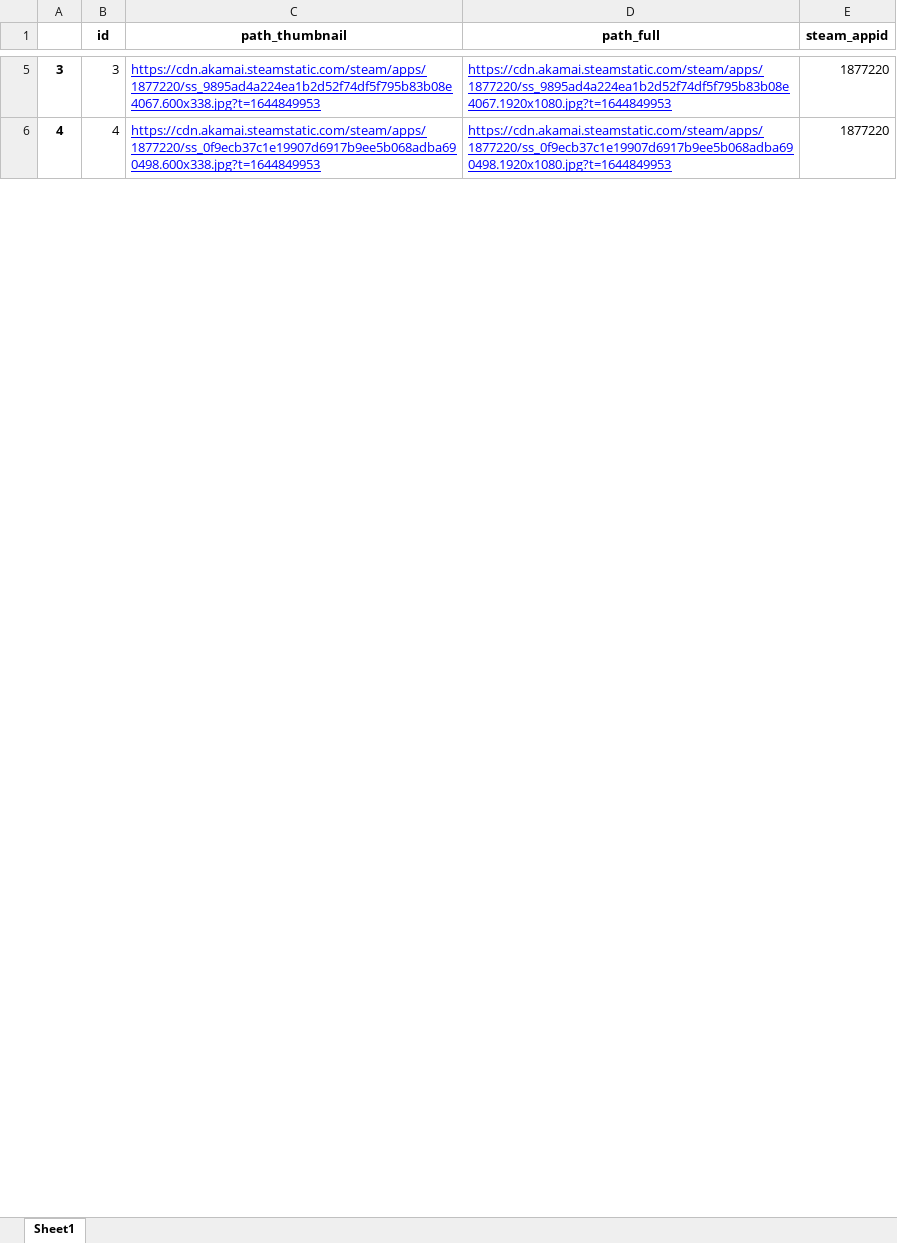
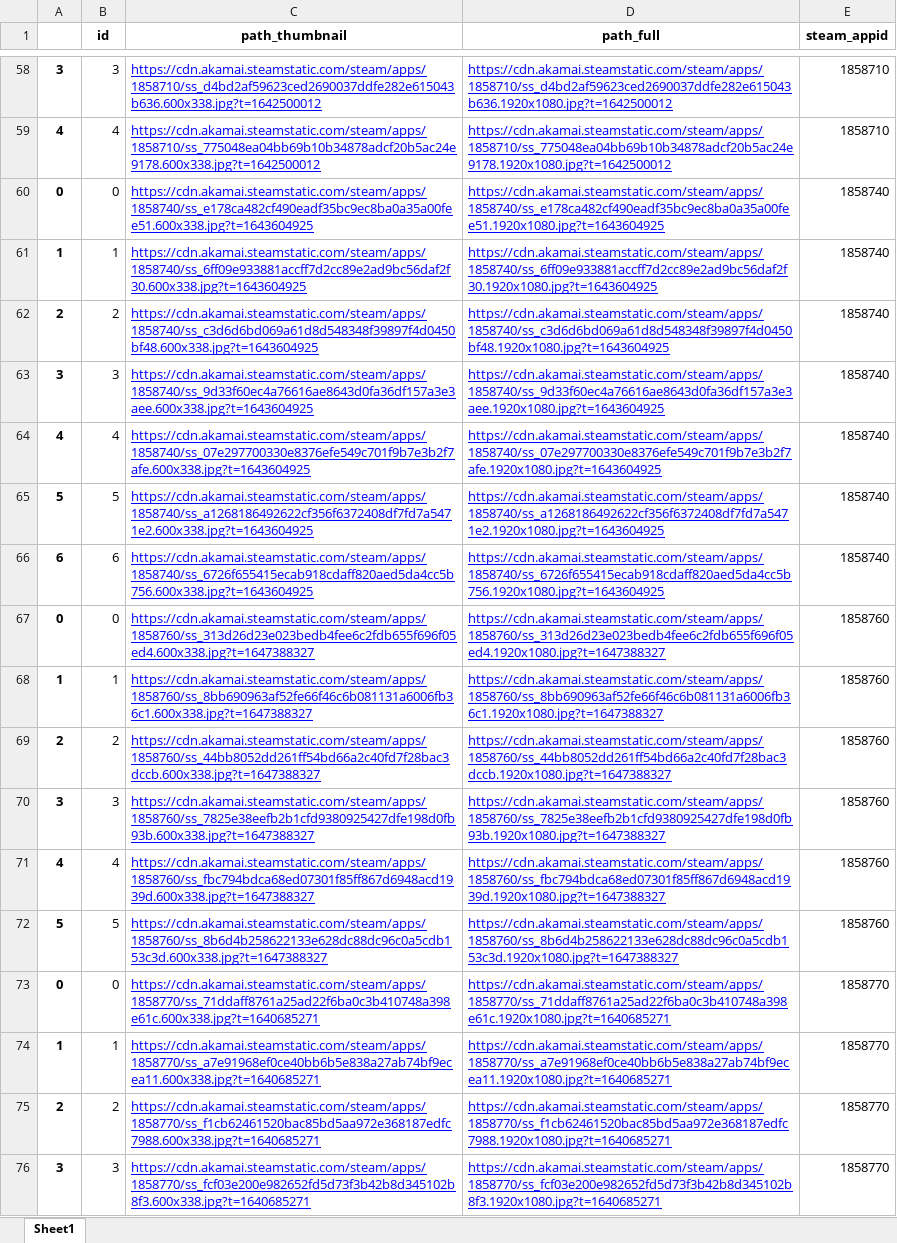
Before and after one commit to opgeROBt/Steam-API-Data-Extraction, an Excel workbook: data/dataframe_screenshots.xlsx, sheet Sheet1, drawn as a sheet; only a part is shown, gaps mark what is left out; values as stored, in another font and other column widths than the file's, no borders; addresses are those after the commit; the diff covers the shown part only; the diff names each change by its address in the sheet, - before the commit and + after, or states it on an @@ line.

```diff
--- a/data/dataframe_screenshots.xlsx (sheet Sheet1)
+++ b/data/dataframe_screenshots.xlsx (sheet Sheet1)
-C58 (path_thumbnail): https://cdn.akamai.steamstatic.com/steam/apps/1877220/ss_9895ad4a224ea1b2d52f74df5f795b83b08e4067.600x338.jpg?t=1644849953
+C58 (path_thumbnail): https://cdn.akamai.steamstatic.com/steam/apps/1858710/ss_d4bd2af59623ced2690037ddfe282e615043b636.600x338.jpg?t=1642500012
-D58 (path_full): https://cdn.akamai.steamstatic.com/steam/apps/1877220/ss_9895ad4a224ea1b2d52f74df5f795b83b08e4067.1920x1080.jpg?t=1644849953
+D58 (path_full): https://cdn.akamai.steamstatic.com/steam/apps/1858710/ss_d4bd2af59623ced2690037ddfe282e615043b636.1920x1080.jpg?t=1642500012
-E58 (steam_appid): 1877220
+E58 (steam_appid): 1858710
+row 59: 4 | 4 | https://cdn.akamai.steamstatic.com/steam/apps/1858710/ss_775048ea04bb69b10b34878adcf20b5ac24e9178.600x338.jpg?t=1642500012 | https://cdn.akamai.steamstatic.com/steam/apps/1858710/ss_775048ea04bb69b10b34878adcf20b5ac24e9178.1920x1080.jpg?t=1642500012 | 1858710
+row 60: 0 | 0 | https://cdn.akamai.steamstatic.com/steam/apps/1858740/ss_e178ca482cf490eadf35bc9ec8ba0a35a00fee51.600x338.jpg?t=1643604925 | https://cdn.akamai.steamstatic.com/steam/apps/1858740/ss_e178ca482cf490eadf35bc9ec8ba0a35a00fee51.1920x1080.jpg?t=1643604925 | 1858740
+row 61: 1 | 1 | https://cdn.akamai.steamstatic.com/steam/apps/1858740/ss_6ff09e933881accff7d2cc89e2ad9bc56daf2f30.600x338.jpg?t=1643604925 | https://cdn.akamai.steamstatic.com/steam/apps/1858740/ss_6ff09e933881accff7d2cc89e2ad9bc56daf2f30.1920x1080.jpg?t=1643604925 | 1858740
+row 62: 2 | 2 | https://cdn.akamai.steamstatic.com/steam/apps/1858740/ss_c3d6d6bd069a61d8d548348f39897f4d0450bf48.600x338.jpg?t=1643604925 | https://cdn.akamai.steamstatic.com/steam/apps/1858740/ss_c3d6d6bd069a61d8d548348f39897f4d0450bf48.1920x1080.jpg?t=1643604925 | 1858740
+row 63: 3 | 3 | https://cdn.akamai.steamstatic.com/steam/apps/1858740/ss_9d33f60ec4a76616ae8643d0fa36df157a3e3aee.600x338.jpg?t=1643604925 | https://cdn.akamai.steamstatic.com/steam/apps/1858740/ss_9d33f60ec4a76616ae8643d0fa36df157a3e3aee.1920x1080.jpg?t=1643604925 | 1858740
+row 64: 4 | 4 | https://cdn.akamai.steamstatic.com/steam/apps/1858740/ss_07e297700330e8376efe549c701f9b7e3b2f7afe.600x338.jpg?t=1643604925 | https://cdn.akamai.steamstatic.com/steam/apps/1858740/ss_07e297700330e8376efe549c701f9b7e3b2f7afe.1920x1080.jpg?t=1643604925 | 1858740
+row 65: 5 | 5 | https://cdn.akamai.steamstatic.com/steam/apps/1858740/ss_a1268186492622cf356f6372408df7fd7a5471e2.600x338.jpg?t=1643604925 | https://cdn.akamai.steamstatic.com/steam/apps/1858740/ss_a1268186492622cf356f6372408df7fd7a5471e2.1920x1080.jpg?t=1643604925 | 1858740
+row 66: 6 | 6 | https://cdn.akamai.steamstatic.com/steam/apps/1858740/ss_6726f655415ecab918cdaff820aed5da4cc5b756.600x338.jpg?t=1643604925 | https://cdn.akamai.steamstatic.com/steam/apps/1858740/ss_6726f655415ecab918cdaff820aed5da4cc5b756.1920x1080.jpg?t=1643604925 | 1858740
+row 67: 0 | 0 | https://cdn.akamai.steamstatic.com/steam/apps/1858760/ss_313d26d23e023bedb4fee6c2fdb655f696f05ed4.600x338.jpg?t=1647388327 | https://cdn.akamai.steamstatic.com/steam/apps/1858760/ss_313d26d23e023bedb4fee6c2fdb655f696f05ed4.1920x1080.jpg?t=1647388327 | 1858760
+row 68: 1 | 1 | https://cdn.akamai.steamstatic.com/steam/apps/1858760/ss_8bb690963af52fe66f46c6b081131a6006fb36c1.600x338.jpg?t=1647388327 | https://cdn.akamai.steamstatic.com/steam/apps/1858760/ss_8bb690963af52fe66f46c6b081131a6006fb36c1.1920x1080.jpg?t=1647388327 | 1858760
+row 69: 2 | 2 | https://cdn.akamai.steamstatic.com/steam/apps/1858760/ss_44bb8052dd261ff54bd66a2c40fd7f28bac3dccb.600x338.jpg?t=1647388327 | https://cdn.akamai.steamstatic.com/steam/apps/1858760/ss_44bb8052dd261ff54bd66a2c40fd7f28bac3dccb.1920x1080.jpg?t=1647388327 | 1858760
+row 70: 3 | 3 | https://cdn.akamai.steamstatic.com/steam/apps/1858760/ss_7825e38eefb2b1cfd9380925427dfe198d0fb93b.600x338.jpg?t=1647388327 | https://cdn.akamai.steamstatic.com/steam/apps/1858760/ss_7825e38eefb2b1cfd9380925427dfe198d0fb93b.1920x1080.jpg?t=1647388327 | 1858760
-C71 (path_thumbnail): https://cdn.akamai.steamstatic.com/steam/apps/1877220/ss_0f9ecb37c1e19907d6917b9ee5b068adba690498.600x338.jpg?t=1644849953
+C71 (path_thumbnail): https://cdn.akamai.steamstatic.com/steam/apps/1858760/ss_fbc794bdca68ed07301f85ff867d6948acd1939d.600x338.jpg?t=1647388327
-D71 (path_full): https://cdn.akamai.steamstatic.com/steam/apps/1877220/ss_0f9ecb37c1e19907d6917b9ee5b068adba690498.1920x1080.jpg?t=1644849953
+D71 (path_full): https://cdn.akamai.steamstatic.com/steam/apps/1858760/ss_fbc794bdca68ed07301f85ff867d6948acd1939d.1920x1080.jpg?t=1647388327
-E71 (steam_appid): 1877220
+E71 (steam_appid): 1858760
+row 72: 5 | 5 | https://cdn.akamai.steamstatic.com/steam/apps/1858760/ss_8b6d4b258622133e628dc88dc96c0a5cdb153c3d.600x338.jpg?t=1647388327 | https://cdn.akamai.steamstatic.com/steam/apps/1858760/ss_8b6d4b258622133e628dc88dc96c0a5cdb153c3d.1920x1080.jpg?t=1647388327 | 1858760
+row 73: 0 | 0 | https://cdn.akamai.steamstatic.com/steam/apps/1858770/ss_71ddaff8761a25ad22f6ba0c3b410748a398e61c.600x338.jpg?t=1640685271 | https://cdn.akamai.steamstatic.com/steam/apps/1858770/ss_71ddaff8761a25ad22f6ba0c3b410748a398e61c.1920x1080.jpg?t=1640685271 | 1858770
+row 74: 1 | 1 | https://cdn.akamai.steamstatic.com/steam/apps/1858770/ss_a7e91968ef0ce40bb6b5e838a27ab74bf9ecea11.600x338.jpg?t=1640685271 | https://cdn.akamai.steamstatic.com/steam/apps/1858770/ss_a7e91968ef0ce40bb6b5e838a27ab74bf9ecea11.1920x1080.jpg?t=1640685271 | 1858770
+row 75: 2 | 2 | https://cdn.akamai.steamstatic.com/steam/apps/1858770/ss_f1cb62461520bac85bd5aa972e368187edfc7988.600x338.jpg?t=1640685271 | https://cdn.akamai.steamstatic.com/steam/apps/1858770/ss_f1cb62461520bac85bd5aa972e368187edfc7988.1920x1080.jpg?t=1640685271 | 1858770
+row 76: 3 | 3 | https://cdn.akamai.steamstatic.com/steam/apps/1858770/ss_fcf03e200e982652fd5d73f3b42b8d345102b8f3.600x338.jpg?t=1640685271 | https://cdn.akamai.steamstatic.com/steam/apps/1858770/ss_fcf03e200e982652fd5d73f3b42b8d345102b8f3.1920x1080.jpg?t=1640685271 | 1858770
```
Also changed, not shown: 317 added rows and 21 edited cells elsewhere in this sheet, data/dataframe_categories.xlsx, data/dataframe_genres.xlsx, 6 other files.
